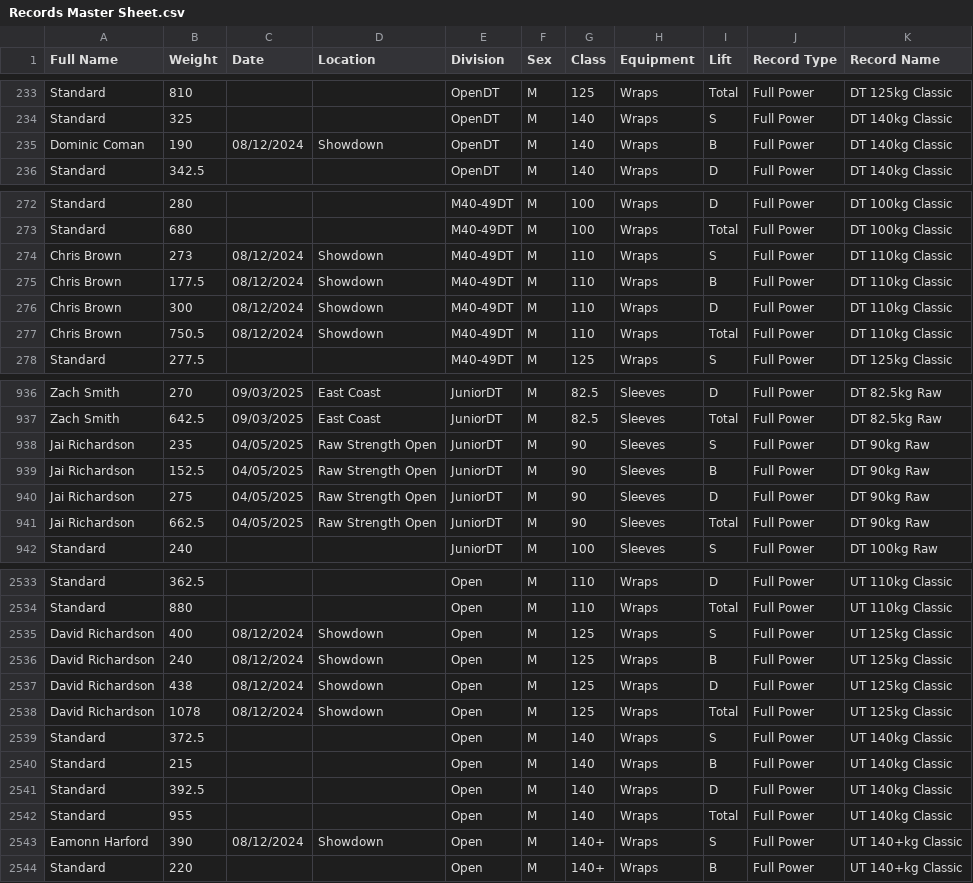
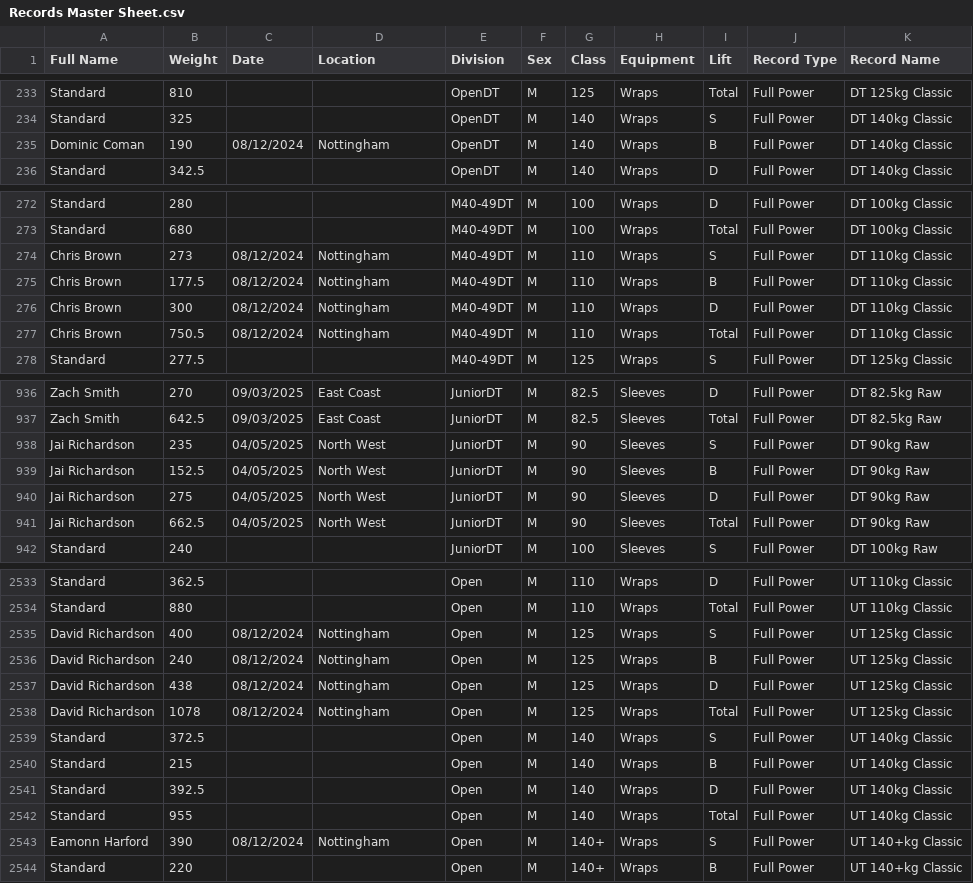
Before and after one commit to AdamWRPF/records, a CSV file: Records Master Sheet.csv, drawn as a sheet; only a part is shown, gaps mark what is left out; the diff covers the shown part only.

```diff
--- a/Records Master Sheet.csv
+++ b/Records Master Sheet.csv
@@ -234,3 +234,3 @@ Standard,810,,,OpenDT,M,125,Wraps,Total,Full Power,DT 125kg Classic
 Standard,325,,,OpenDT,M,140,Wraps,S,Full Power,DT 140kg Classic
-Dominic Coman,190,08/12/2024,Showdown,OpenDT,M,140,Wraps,B,Full Power,DT 140kg Classic
+Dominic Coman,190,08/12/2024,Nottingham,OpenDT,M,140,Wraps,B,Full Power,DT 140kg Classic
 Standard,342.5,,,OpenDT,M,140,Wraps,D,Full Power,DT 140kg Classic
@@ -273,6 +273,6 @@ Standard,280,,,M40-49DT,M,100,Wraps,D,Full Power,DT 100kg Classic
 Standard,680,,,M40-49DT,M,100,Wraps,Total,Full Power,DT 100kg Classic
-Chris Brown,273,08/12/2024,Showdown,M40-49DT,M,110,Wraps,S,Full Power,DT 110kg Classic
-Chris Brown,177.5,08/12/2024,Showdown,M40-49DT,M,110,Wraps,B,Full Power,DT 110kg Classic
-Chris Brown,300,08/12/2024,Showdown,M40-49DT,M,110,Wraps,D,Full Power,DT 110kg Classic
-Chris Brown,750.5,08/12/2024,Showdown,M40-49DT,M,110,Wraps,Total,Full Power,DT 110kg Classic
+Chris Brown,273,08/12/2024,Nottingham,M40-49DT,M,110,Wraps,S,Full Power,DT 110kg Classic
+Chris Brown,177.5,08/12/2024,Nottingham,M40-49DT,M,110,Wraps,B,Full Power,DT 110kg Classic
+Chris Brown,300,08/12/2024,Nottingham,M40-49DT,M,110,Wraps,D,Full Power,DT 110kg Classic
+Chris Brown,750.5,08/12/2024,Nottingham,M40-49DT,M,110,Wraps,Total,Full Power,DT 110kg Classic
 Standard,277.5,,,M40-49DT,M,125,Wraps,S,Full Power,DT 125kg Classic
@@ -937,6 +937,6 @@ Zach Smith,270,09/03/2025,East Coast,JuniorDT,M,82.5,Sleeves,D,Full Power,DT 82.
 Zach Smith,642.5,09/03/2025,East Coast,JuniorDT,M,82.5,Sleeves,Total,Full Power,DT 82.5kg Raw
-Jai Richardson,235,04/05/2025,Raw Strength Open,JuniorDT,M,90,Sleeves,S,Full Power,DT 90kg Raw
-Jai Richardson,152.5,04/05/2025,Raw Strength Open,JuniorDT,M,90,Sleeves,B,Full Power,DT 90kg Raw
-Jai Richardson,275,04/05/2025,Raw Strength Open,JuniorDT,M,90,Sleeves,D,Full Power,DT 90kg Raw
-Jai Richardson,662.5,04/05/2025,Raw Strength Open,JuniorDT,M,90,Sleeves,Total,Full Power,DT 90kg Raw
+Jai Richardson,235,04/05/2025,North West,JuniorDT,M,90,Sleeves,S,Full Power,DT 90kg Raw
+Jai Richardson,152.5,04/05/2025,North West,JuniorDT,M,90,Sleeves,B,Full Power,DT 90kg Raw
+Jai Richardson,275,04/05/2025,North West,JuniorDT,M,90,Sleeves,D,Full Power,DT 90kg Raw
+Jai Richardson,662.5,04/05/2025,North West,JuniorDT,M,90,Sleeves,Total,Full Power,DT 90kg Raw
 Standard,240,,,JuniorDT,M,100,Sleeves,S,Full Power,DT 100kg Raw
@@ -2534,6 +2534,6 @@ Standard,362.5,,,Open,M,110,Wraps,D,Full Power,UT 110kg Classic
 Standard,880,,,Open,M,110,Wraps,Total,Full Power,UT 110kg Classic
-David Richardson,400,08/12/2024,Showdown,Open,M,125,Wraps,S,Full Power,UT 125kg Classic
-David Richardson,240,08/12/2024,Showdown,Open,M,125,Wraps,B,Full Power,UT 125kg Classic
-David Richardson,438,08/12/2024,Showdown,Open,M,125,Wraps,D,Full Power,UT 125kg Classic
-David Richardson,1078,08/12/2024,Showdown,Open,M,125,Wraps,Total,Full Power,UT 125kg Classic
+David Richardson,400,08/12/2024,Nottingham,Open,M,125,Wraps,S,Full Power,UT 125kg Classic
+David Richardson,240,08/12/2024,Nottingham,Open,M,125,Wraps,B,Full Power,UT 125kg Classic
+David Richardson,438,08/12/2024,Nottingham,Open,M,125,Wraps,D,Full Power,UT 125kg Classic
+David Richardson,1078,08/12/2024,Nottingham,Open,M,125,Wraps,Total,Full Power,UT 125kg Classic
 Standard,372.5,,,Open,M,140,Wraps,S,Full Power,UT 140kg Classic
@@ -2542,3 +2542,3 @@ Standard,392.5,,,Open,M,140,Wraps,D,Full Power,UT 140kg Classic
 Standard,955,,,Open,M,140,Wraps,Total,Full Power,UT 140kg Classic
-Eamonn Harford,390,08/12/2024,Showdown,Open,M,140+,Wraps,S,Full Power,UT 140+kg Classic
+Eamonn Harford,390,08/12/2024,Nottingham,Open,M,140+,Wraps,S,Full Power,UT 140+kg Classic
 Standard,220,,,Open,M,140+,Wraps,B,Full Power,UT 140+kg Classic
```
Also changed, not shown: 81 edited cells elsewhere in this file.
